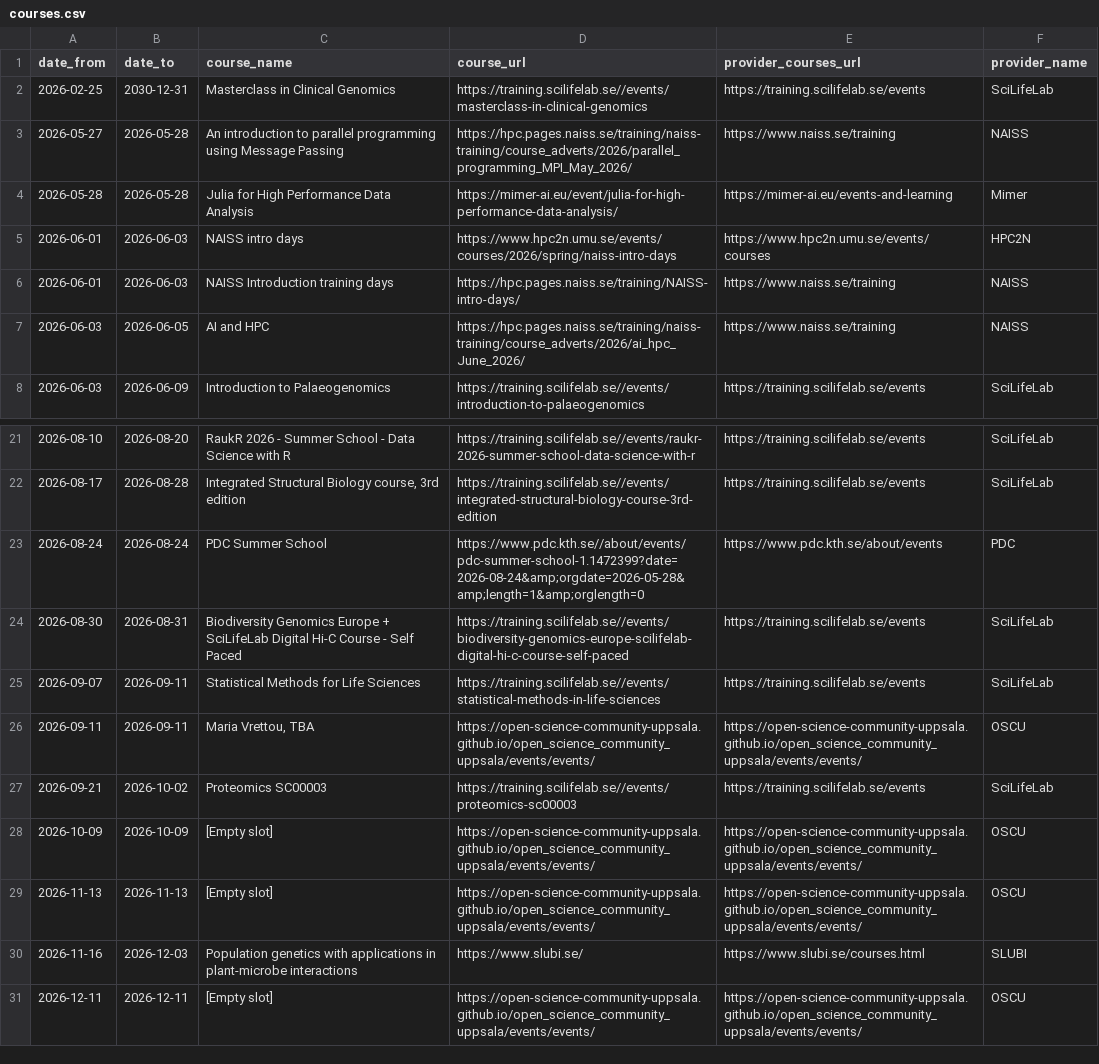
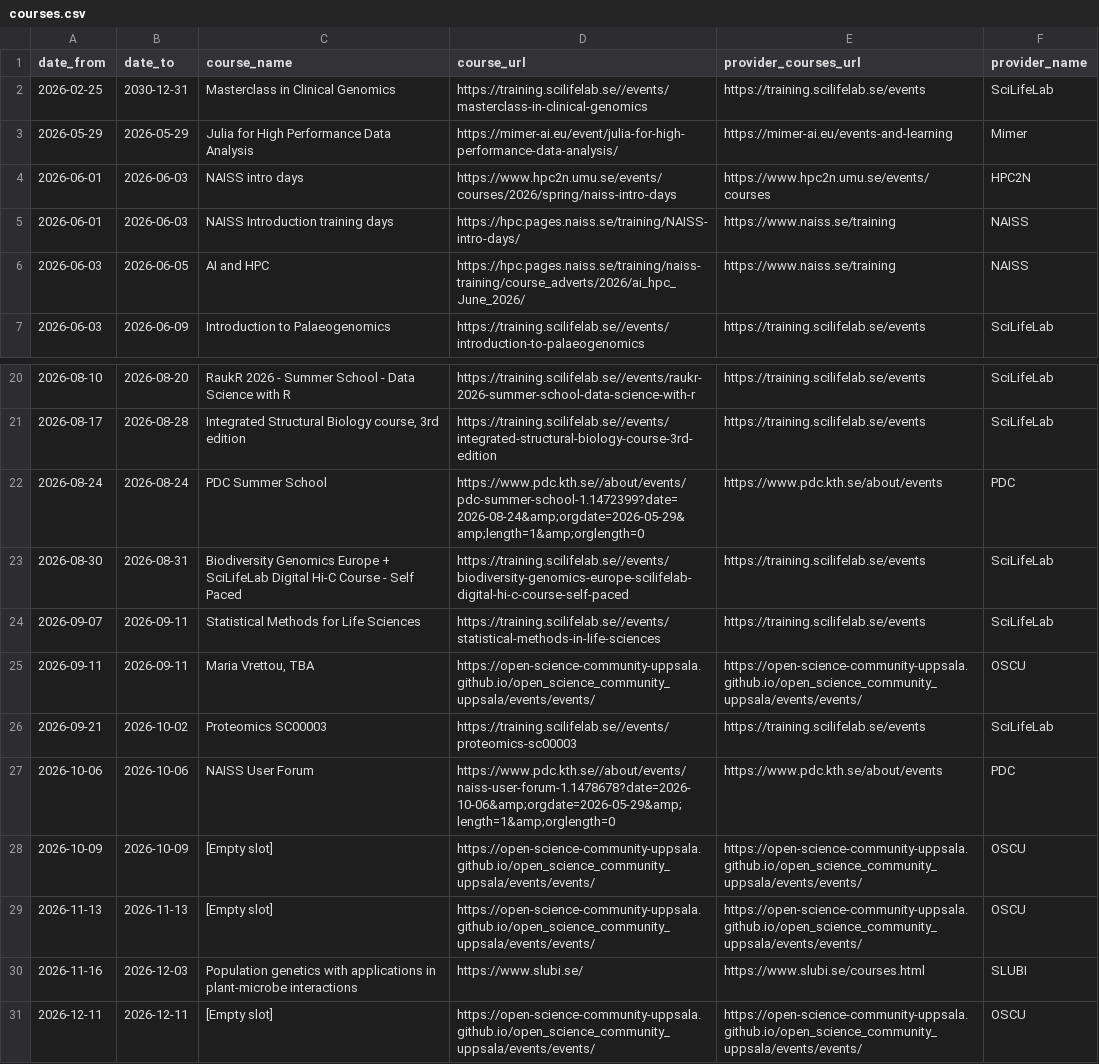
Before and after one commit to NBISweden/SCoRe_user_doc, a CSV file: docs/courses.csv, drawn as a sheet; only a part is shown, gaps mark what is left out.

```diff
--- a/docs/courses.csv
+++ b/docs/courses.csv
@@ -2,4 +2,3 @@ date_from,date_to,course_name,course_url,provider_courses_url,provider_name
 2026-02-25,2030-12-31,Masterclass in Clinical Genomics,https://training.scilifelab.se//events/masterclass-in-clinical-genomics,https://training.scilifelab.se/events,SciLifeLab
-2026-05-27,2026-05-28,An introduction to parallel programming using Message Passing,https://hpc.pages.naiss.se/training/naiss-training/course_adverts/2026/parallel_programming_MPI_May_2026/,https://www.naiss.se/training,NAISS
-2026-05-28,2026-05-28,Julia for High Performance Data Analysis,https://mimer-ai.eu/event/julia-for-high-performance-data-analysis/,https://mimer-ai.eu/events-and-learning,Mimer
+2026-05-29,2026-05-29,Julia for High Performance Data Analysis,https://mimer-ai.eu/event/julia-for-high-performance-data-analysis/,https://mimer-ai.eu/events-and-learning,Mimer
 2026-06-01,2026-06-03,NAISS intro days,https://www.hpc2n.umu.se/events/courses/2026/spring/naiss-intro-days,https://www.hpc2n.umu.se/events/courses,HPC2N
@@ -22,3 +21,3 @@ date_from,date_to,course_name,course_url,provider_courses_url,provider_name
 2026-08-17,2026-08-28,"Integrated Structural Biology course, 3rd edition",https://training.scilifelab.se//events/integrated-structural-biology-course-3rd-edition,https://training.scilifelab.se/events,SciLifeLab
-2026-08-24,2026-08-24,PDC Summer School,https://www.pdc.kth.se//about/events/pdc-summer-school-1.1472399?date=2026-08-24&amp;orgdate=2026-05-28&amp;length=1&amp;orglength=0,https://www.pdc.kth.se/about/events,PDC
+2026-08-24,2026-08-24,PDC Summer School,https://www.pdc.kth.se//about/events/pdc-summer-school-1.1472399?date=2026-08-24&amp;orgdate=2026-05-29&amp;length=1&amp;orglength=0,https://www.pdc.kth.se/about/events,PDC
 2026-08-30,2026-08-31,Biodiversity Genomics Europe + SciLifeLab Digital Hi-C Course - Self Paced,https://training.scilifelab.se//events/biodiversity-genomics-europe-scilifelab-digital-hi-c-course-self-paced,https://training.scilifelab.se/events,SciLifeLab
@@ -27,2 +26,3 @@ date_from,date_to,course_name,course_url,provider_courses_url,provider_name
 2026-09-21,2026-10-02,Proteomics SC00003,https://training.scilifelab.se//events/proteomics-sc00003,https://training.scilifelab.se/events,SciLifeLab
+2026-10-06,2026-10-06,NAISS User Forum,https://www.pdc.kth.se//about/events/naiss-user-forum-1.1478678?date=2026-10-06&amp;orgdate=2026-05-29&amp;length=1&amp;orglength=0,https://www.pdc.kth.se/about/events,PDC
 2026-10-09,2026-10-09,[Empty slot],https://open-science-community-uppsala.github.io/open_science_community_uppsala/events/events/,https://open-science-community-uppsala.github.io/open_science_community_uppsala/events/events/,OSCU
```
Also changed, not shown: 2 other files.
